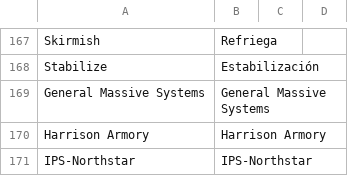
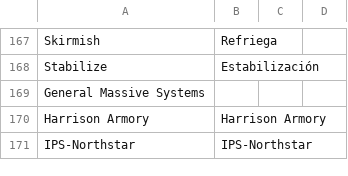
Before and after one commit to massif-press/compcon-locales, a CSV file: glossary/es.csv, drawn as a sheet; only a part is shown, gaps mark what is left out.

Commit message:
chore(l10n): update Spanish translation
Translation: COMP/CON/Glossary
Language: Spanish
Progress: 98.2% (223 of 227 strings)
Translate-URL: https://hosted.weblate.org/projects/compcon/glossary/es/

```diff
--- a/glossary/es.csv
+++ b/glossary/es.csv
@@ -168,3 +168,3 @@
 "Stabilize","Estabilización","",""
-"General Massive Systems","General Massive Systems","",""
+"General Massive Systems","","",""
 "Harrison Armory","Harrison Armory","",""
```
